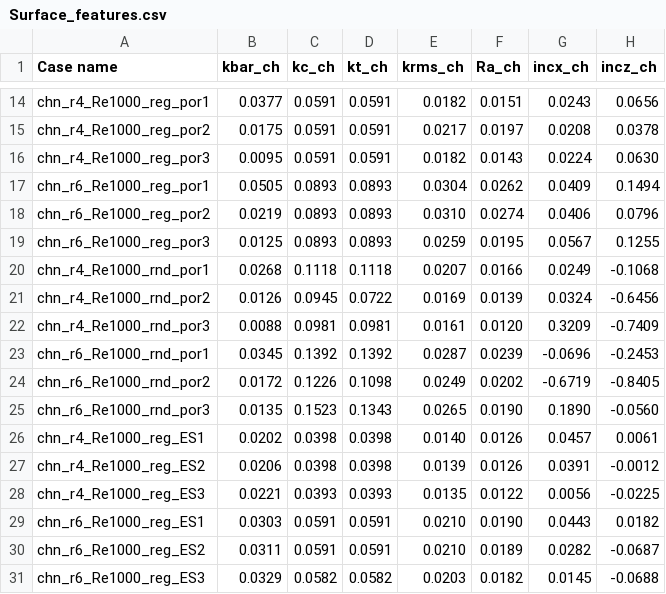
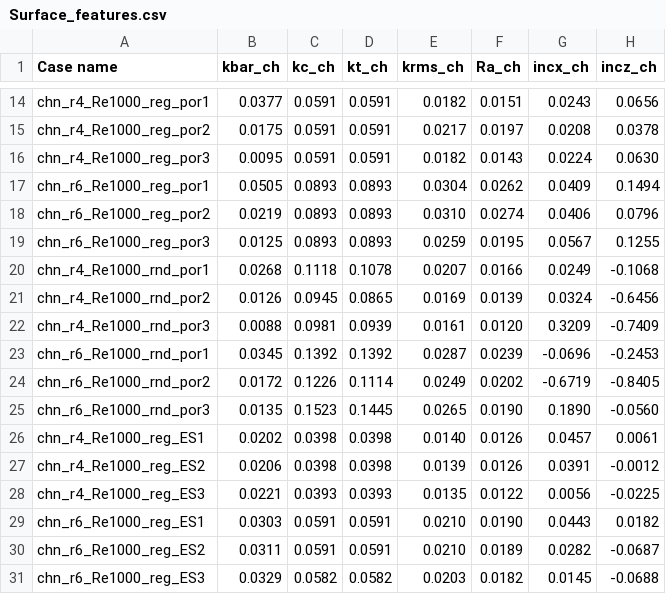
Before and after one commit to MostafaAghaei/Prediction-of-the-roughness-equivalent-sandgrain-height, a CSV file: 3/Surface_features.csv, drawn as a sheet; only a part is shown, gaps mark what is left out; the diff covers the shown part only; the diff names each change by its address in the sheet, - before the commit and + after, or states it on an @@ line.

```diff
--- a/3/Surface_features.csv
+++ b/3/Surface_features.csv
-D20 (kt_ch): 0.1118
+D20 (kt_ch): 0.1078
-D21 (kt_ch): 0.0722
+D21 (kt_ch): 0.0865
-D22 (kt_ch): 0.0981
+D22 (kt_ch): 0.0939
-D24 (kt_ch): 0.1098
+D24 (kt_ch): 0.1114
-D25 (kt_ch): 0.1343
+D25 (kt_ch): 0.1445
```
Also changed, not shown: 18 edited cells elsewhere in this file, 52 other files.
